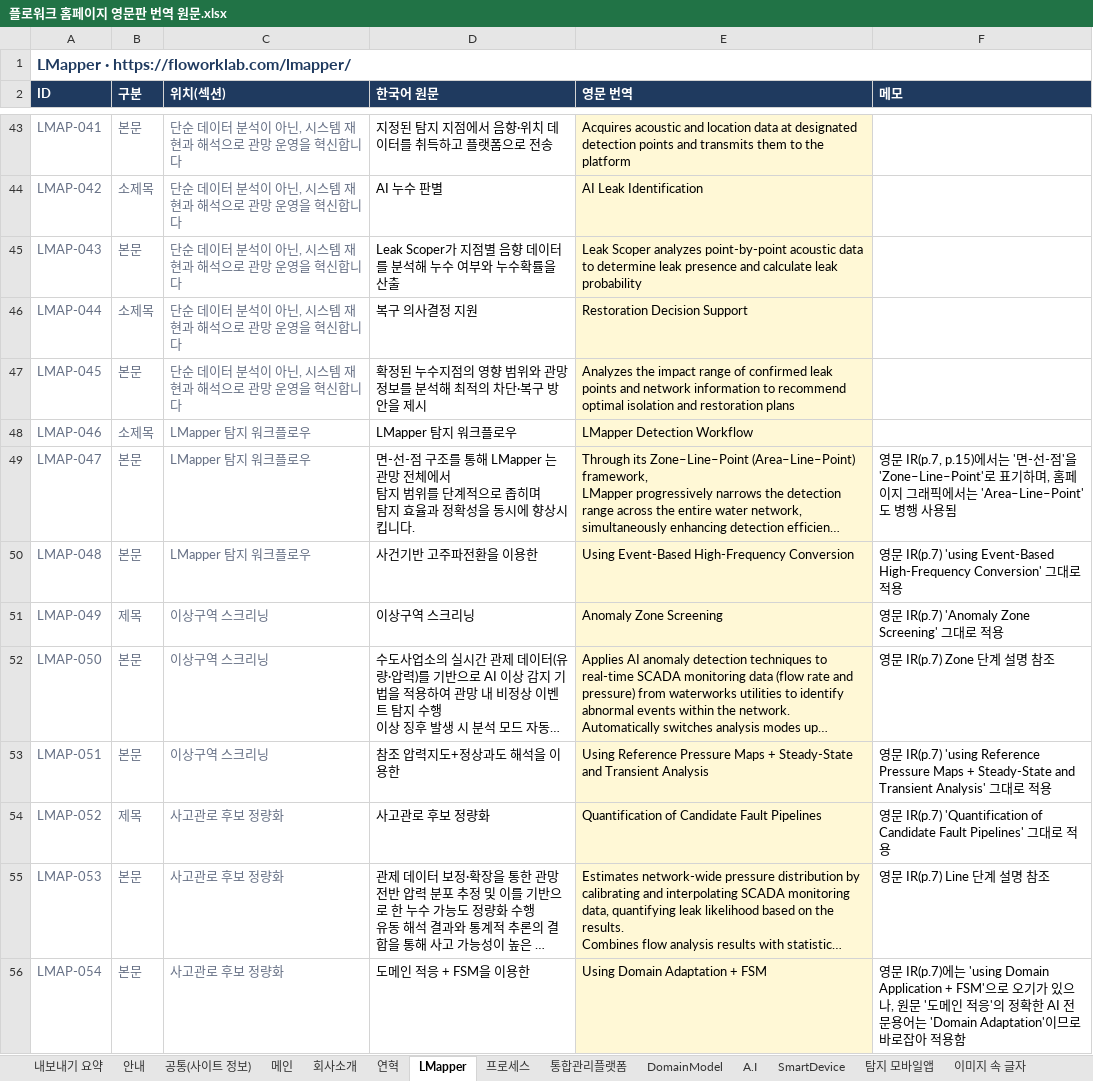
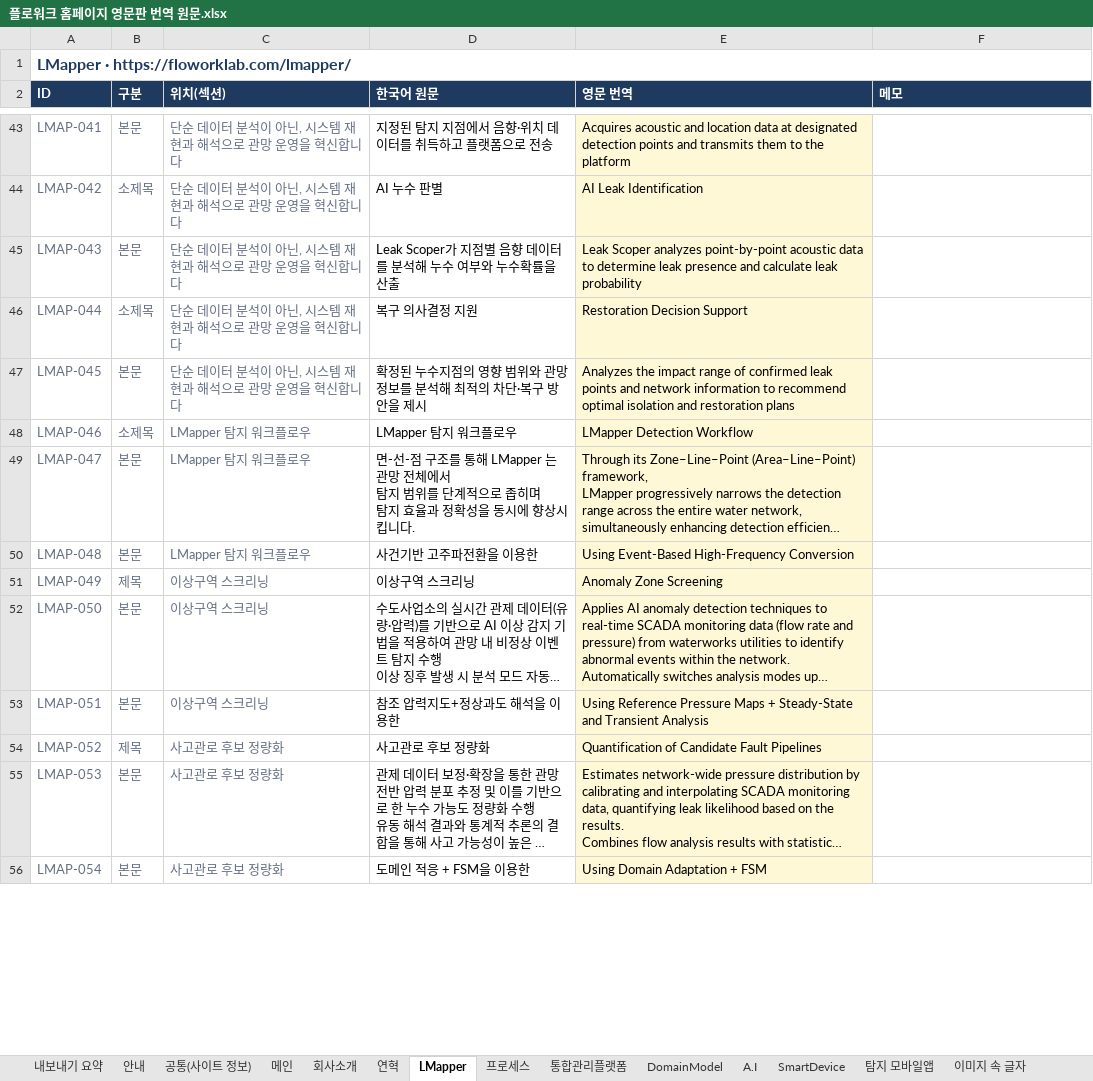
Before and after one commit to rokithealthcare/company_eff, an Excel workbook: 영문번역/플로워크 홈페이지 영문판 번역 원문.xlsx, sheet LMapper, drawn as a sheet; only a part is shown, gaps mark what is left out; long unchanged cells end in …; values as stored, in another font and other column widths than the file's, no borders; the diff covers the shown part only; the diff names each change by its address in the sheet, - before the commit and + after, or states it on an @@ line.

Commit message:
feat: CES 참가 목적 참여기업 정보입력 양식 작성 및 회사 정보·출품 품목(LMapper 플랫폼, UGV, Handy) 반영

```diff
--- a/영문번역/플로워크 홈페이지 영문판 번역 원문.xlsx (sheet LMapper)
+++ b/영문번역/플로워크 홈페이지 영문판 번역 원문.xlsx (sheet LMapper)
-F49 (메모): 영문 IR(p.7, p.15)에서는 '면-선-점'을 'Zone–Line–Point'로 표기하며, 홈페이지 그래픽에서는 'Area–Line–Point'도 병행 사용됨
+F49 (메모): (empty)
-F50 (메모): 영문 IR(p.7) 'using Event-Based High-Frequency Conversion' 그대로 적용
+F50 (메모): (empty)
-F51 (메모): 영문 IR(p.7) 'Anomaly Zone Screening' 그대로 적용
+F51 (메모): (empty)
-F52 (메모): 영문 IR(p.7) Zone 단계 설명 참조
+F52 (메모): (empty)
-F53 (메모): 영문 IR(p.7) 'using Reference Pressure Maps + Steady-State and Transient Analysis' 그대로 적용
+F53 (메모): (empty)
-F54 (메모): 영문 IR(p.7) 'Quantification of Candidate Fault Pipelines' 그대로 적용
+F54 (메모): (empty)
-F55 (메모): 영문 IR(p.7) Line 단계 설명 참조
+F55 (메모): (empty)
-F56 (메모): 영문 IR(p.7)에는 'using Domain Application + FSM'으로 오기가 있으나, 원문 '도메인 적응'의 정확한 AI 전문용어는 'Domain Adaptation'이므로 바로잡아 적용함
+F56 (메모): (empty)
```
Also changed, not shown: 12 edited cells elsewhere in this sheet, sheet 안내, sheet 회사소개, sheet 연혁, sheet DomainModel, sheet 프로세스, sheet 이미지 속 글자, 6 more sheets, charts or pictures, 11 other files.
